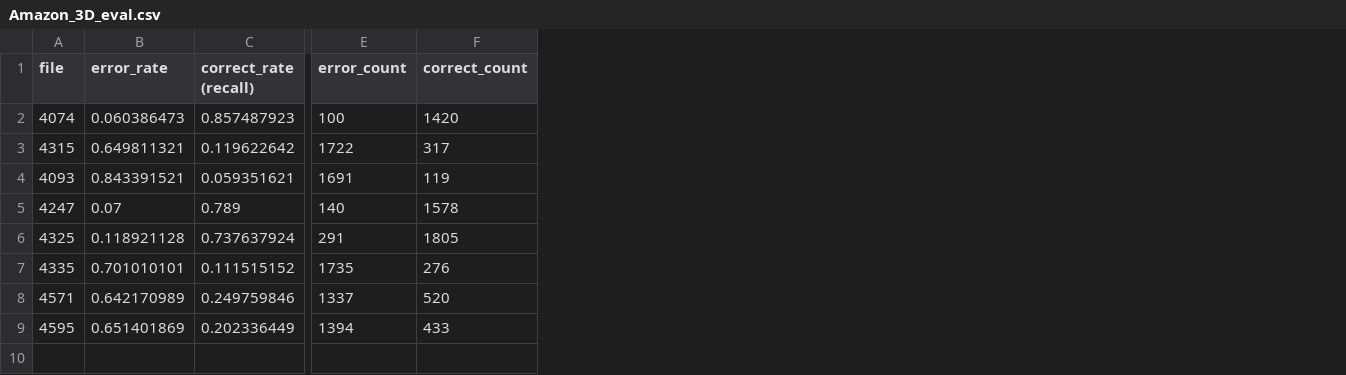
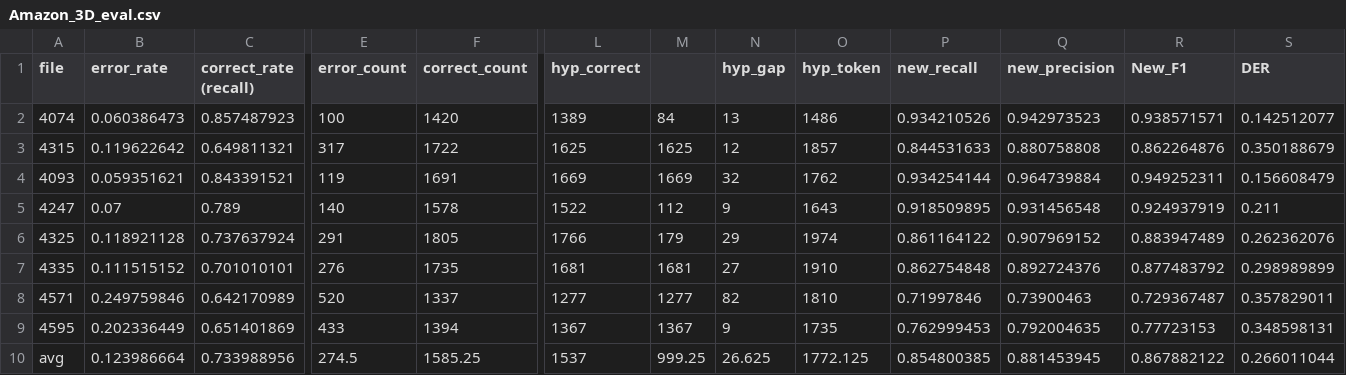
Before and after one commit to cgong99/text_based_SD, a CSV file: Text_Based_SD/alignment/ResultAmazon/Amazon_3D_eval.csv, drawn as a sheet; only a part is shown, gaps mark what is left out; removed rows and columns are numbered as before the commit, all else as after; rows hold the shown columns only; the diff names each change by its address in the sheet, - before the commit and + after, or states it on an @@ line.

Commit message:
Return more values in eval

```diff
--- a/Text_Based_SD/alignment/ResultAmazon/Amazon_3D_eval.csv
+++ b/Text_Based_SD/alignment/ResultAmazon/Amazon_3D_eval.csv
+column L (hyp_correct), rows 2-9: 1389 | 1625 | 1669 | 1522 | 1766 | 1681 | 1277 | 1367
+column M, rows 2-9: 84 | 1625 | 1669 | 112 | 179 | 1681 | 1277 | 1367
+column N (hyp_gap), rows 2-9: 13 | 12 | 32 | 9 | 29 | 27 | 82 | 9
+column O (hyp_token), rows 2-9: 1486 | 1857 | 1762 | 1643 | 1974 | 1910 | 1810 | 1735
+column P (new_recall), rows 2-9: 0.934210526 | 0.844531633 | 0.934254144 | 0.918509895 | 0.861164122 | 0.862754848 | 0.71997846 | 0.762999453
+column Q (new_precision), rows 2-9: 0.942973523 | 0.880758808 | 0.964739884 | 0.931456548 | 0.907969152 | 0.892724376 | 0.73900463 | 0.792004635
+column R (New_F1), rows 2-9: 0.938571571 | 0.862264876 | 0.949252311 | 0.924937919 | 0.883947489 | 0.877483792 | 0.729367487 | 0.77723153
+column S (DER), rows 2-9: 0.142512077 | 0.350188679 | 0.156608479 | 0.211 | 0.262362076 | 0.298989899 | 0.357829011 | 0.348598131
-B3 (error_rate): 0.649811321
+B3 (error_rate): 0.119622642
-C3 (correct_rate (recall)): 0.119622642
+C3 (correct_rate (recall)): 0.649811321
-E3 (error_count): 1722
+E3 (error_count): 317
-F3 (correct_count): 317
+F3 (correct_count): 1722
-B4 (error_rate): 0.843391521
+B4 (error_rate): 0.059351621
-C4 (correct_rate (recall)): 0.059351621
+C4 (correct_rate (recall)): 0.843391521
-E4 (error_count): 1691
+E4 (error_count): 119
-F4 (correct_count): 119
+F4 (correct_count): 1691
-B7 (error_rate): 0.701010101
+B7 (error_rate): 0.111515152
-C7 (correct_rate (recall)): 0.111515152
+C7 (correct_rate (recall)): 0.701010101
-E7 (error_count): 1735
+E7 (error_count): 276
-F7 (correct_count): 276
+F7 (correct_count): 1735
-B8 (error_rate): 0.642170989
+B8 (error_rate): 0.249759846
-C8 (correct_rate (recall)): 0.249759846
+C8 (correct_rate (recall)): 0.642170989
-E8 (error_count): 1337
+E8 (error_count): 520
-F8 (correct_count): 520
+F8 (correct_count): 1337
-B9 (error_rate): 0.651401869
+B9 (error_rate): 0.202336449
-C9 (correct_rate (recall)): 0.202336449
+C9 (correct_rate (recall)): 0.651401869
-E9 (error_count): 1394
+E9 (error_count): 433
-F9 (correct_count): 433
+F9 (correct_count): 1394
-row 10: (empty)
+row 10: avg | 0.123986664 | 0.733988956 | 274.5 | 1585.25 | 1537 | 999.25 | 26.625 | 1772.125 | 0.854800385 | 0.881453945 | 0.867882122 | 0.266011044
```
Also changed, not shown: Text_Based_SD/alignment/ResultRevAI/Rev_3D_eval.csv, 3 other files.
